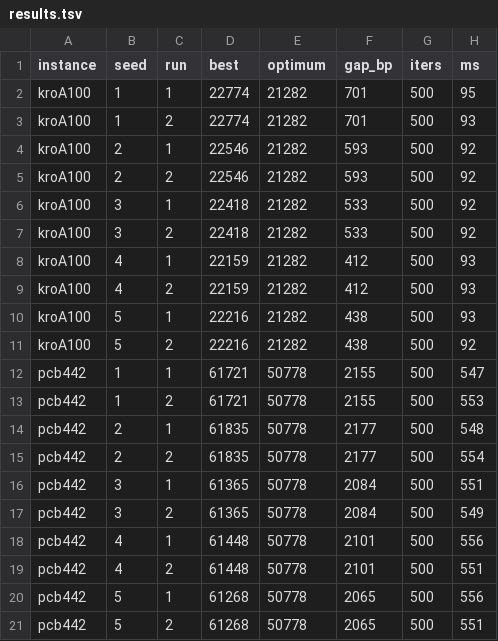
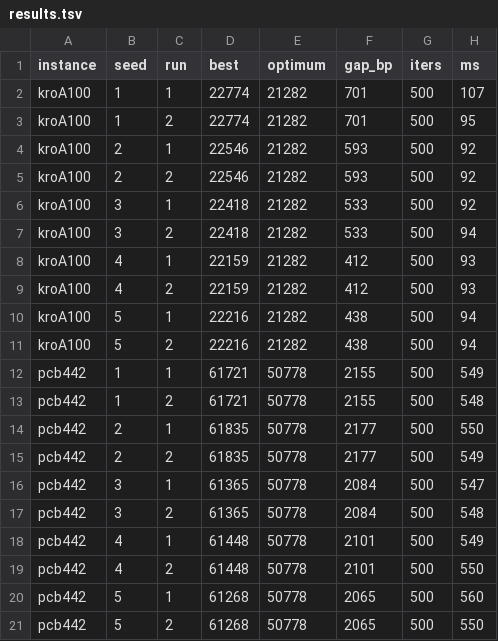
Before and after one commit to tabibazar/unikernel-c, a TSV file: docs/aco-r1/results.tsv, drawn as a sheet.

Commit message:
Put every behaviour-changing build flag in the binary name
Pinning the cache flag through CFLAGS did nothing: make judges a target by
timestamp, not by the flags it was built with, so validate.sh would have
reported cache=1 numbers under a cache=0 heading. Same failure as the earlier
cross-instance mixup, in a new guise -- so the fix is general rather than
another special case. validate.sh now also asserts the setting from the
program's own ACO_START line instead of trusting the build.

```diff
--- a/docs/aco-r1/results.tsv
+++ b/docs/aco-r1/results.tsv
@@ -1,4 +1,4 @@
 instance	seed	run	best	optimum	gap_bp	iters	ms
-kroA100	1	1	22774	21282	701	500	95
-kroA100	1	2	22774	21282	701	500	93
+kroA100	1	1	22774	21282	701	500	107
+kroA100	1	2	22774	21282	701	500	95
 kroA100	2	1	22546	21282	593	500	92
@@ -6,16 +6,16 @@ kroA100	2	2	22546	21282	593	500	92
 kroA100	3	1	22418	21282	533	500	92
-kroA100	3	2	22418	21282	533	500	92
+kroA100	3	2	22418	21282	533	500	94
 kroA100	4	1	22159	21282	412	500	93
 kroA100	4	2	22159	21282	412	500	93
-kroA100	5	1	22216	21282	438	500	93
-kroA100	5	2	22216	21282	438	500	92
-pcb442	1	1	61721	50778	2155	500	547
-pcb442	1	2	61721	50778	2155	500	553
-pcb442	2	1	61835	50778	2177	500	548
-pcb442	2	2	61835	50778	2177	500	554
-pcb442	3	1	61365	50778	2084	500	551
-pcb442	3	2	61365	50778	2084	500	549
-pcb442	4	1	61448	50778	2101	500	556
-pcb442	4	2	61448	50778	2101	500	551
-pcb442	5	1	61268	50778	2065	500	556
-pcb442	5	2	61268	50778	2065	500	551
+kroA100	5	1	22216	21282	438	500	94
+kroA100	5	2	22216	21282	438	500	94
+pcb442	1	1	61721	50778	2155	500	549
+pcb442	1	2	61721	50778	2155	500	548
+pcb442	2	1	61835	50778	2177	500	550
+pcb442	2	2	61835	50778	2177	500	549
+pcb442	3	1	61365	50778	2084	500	547
+pcb442	3	2	61365	50778	2084	500	548
+pcb442	4	1	61448	50778	2101	500	549
+pcb442	4	2	61448	50778	2101	500	550
+pcb442	5	1	61268	50778	2065	500	560
+pcb442	5	2	61268	50778	2065	500	550
```
Also changed, not shown: 3 other files.
